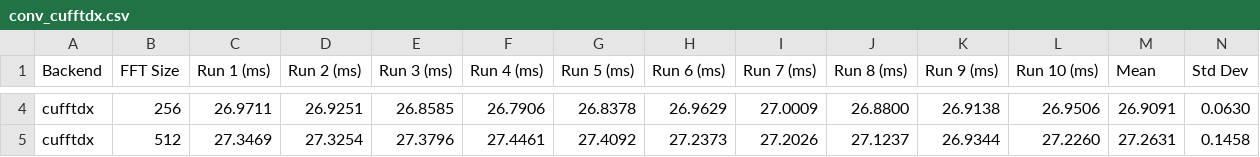
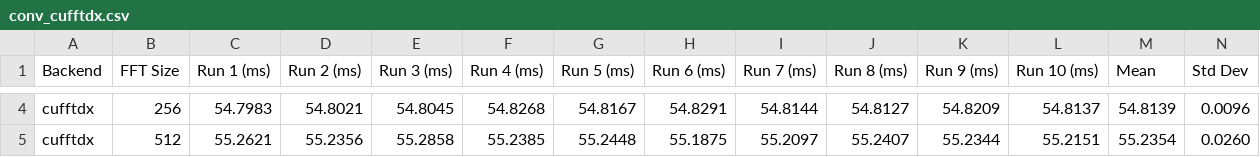
Before and after one commit to sharhar/CUDALibrarySamplesConvolutionRunner, a CSV file: conv_cufftdx.csv, drawn as a sheet; only a part is shown, gaps mark what is left out; the diff covers the shown part only; the diff names each change by its address in the sheet, - before the commit and + after, or states it on an @@ line.

```diff
--- a/conv_cufftdx.csv
+++ b/conv_cufftdx.csv
-C4 (Run 1 (ms)): 26.9711
+C4 (Run 1 (ms)): 54.7983
-D4 (Run 2 (ms)): 26.9251
+D4 (Run 2 (ms)): 54.8021
-E4 (Run 3 (ms)): 26.8585
+E4 (Run 3 (ms)): 54.8045
-F4 (Run 4 (ms)): 26.7906
+F4 (Run 4 (ms)): 54.8268
-G4 (Run 5 (ms)): 26.8378
+G4 (Run 5 (ms)): 54.8167
-H4 (Run 6 (ms)): 26.9629
+H4 (Run 6 (ms)): 54.8291
-I4 (Run 7 (ms)): 27.0009
+I4 (Run 7 (ms)): 54.8144
-J4 (Run 8 (ms)): 26.8800
+J4 (Run 8 (ms)): 54.8127
-K4 (Run 9 (ms)): 26.9138
+K4 (Run 9 (ms)): 54.8209
-L4 (Run 10 (ms)): 26.9506
+L4 (Run 10 (ms)): 54.8137
-M4 (Mean): 26.9091
+M4 (Mean): 54.8139
-N4 (Std Dev): 0.0630
+N4 (Std Dev): 0.0096
-C5 (Run 1 (ms)): 27.3469
+C5 (Run 1 (ms)): 55.2621
-D5 (Run 2 (ms)): 27.3254
+D5 (Run 2 (ms)): 55.2356
-E5 (Run 3 (ms)): 27.3796
+E5 (Run 3 (ms)): 55.2858
-F5 (Run 4 (ms)): 27.4461
+F5 (Run 4 (ms)): 55.2385
-G5 (Run 5 (ms)): 27.4092
+G5 (Run 5 (ms)): 55.2448
-H5 (Run 6 (ms)): 27.2373
+H5 (Run 6 (ms)): 55.1875
-I5 (Run 7 (ms)): 27.2026
+I5 (Run 7 (ms)): 55.2097
-J5 (Run 8 (ms)): 27.1237
+J5 (Run 8 (ms)): 55.2407
-K5 (Run 9 (ms)): 26.9344
+K5 (Run 9 (ms)): 55.2344
-L5 (Run 10 (ms)): 27.2260
+L5 (Run 10 (ms)): 55.2151
-M5 (Mean): 27.2631
+M5 (Mean): 55.2354
-N5 (Std Dev): 0.1458
+N5 (Std Dev): 0.0260
```
Also changed, not shown: 60 edited cells elsewhere in this file, conv_cufft.csv, 3 other files.
